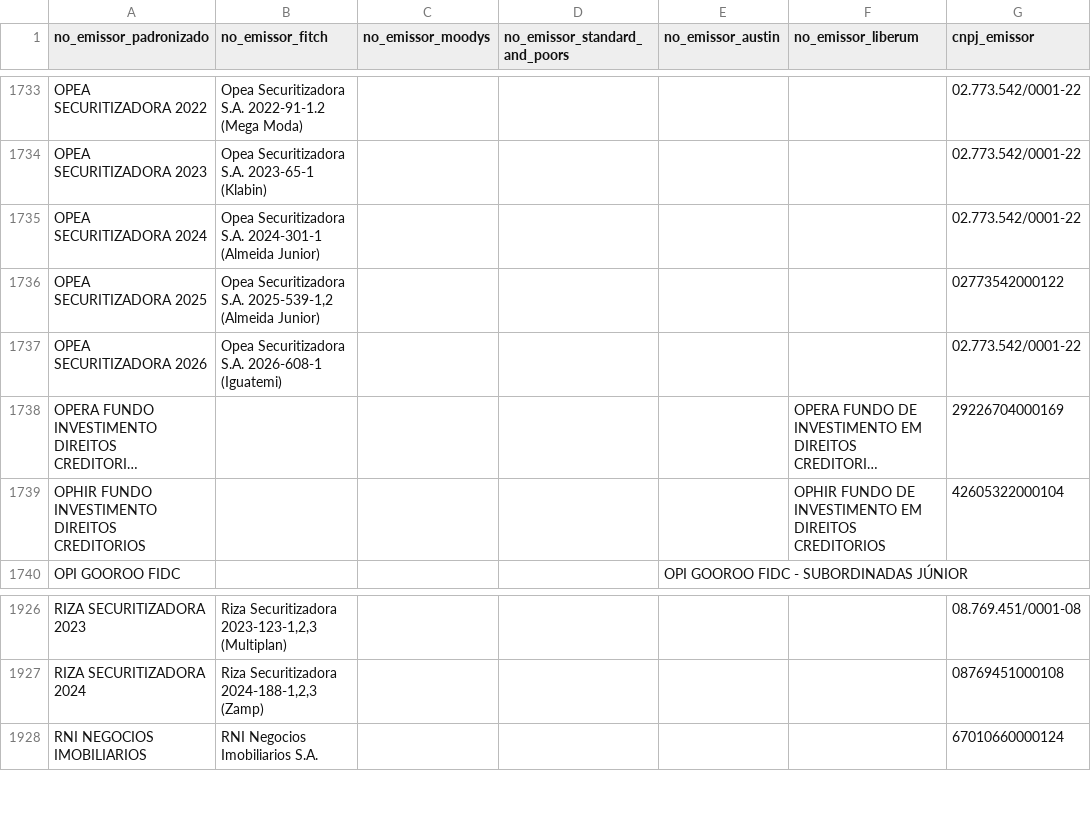
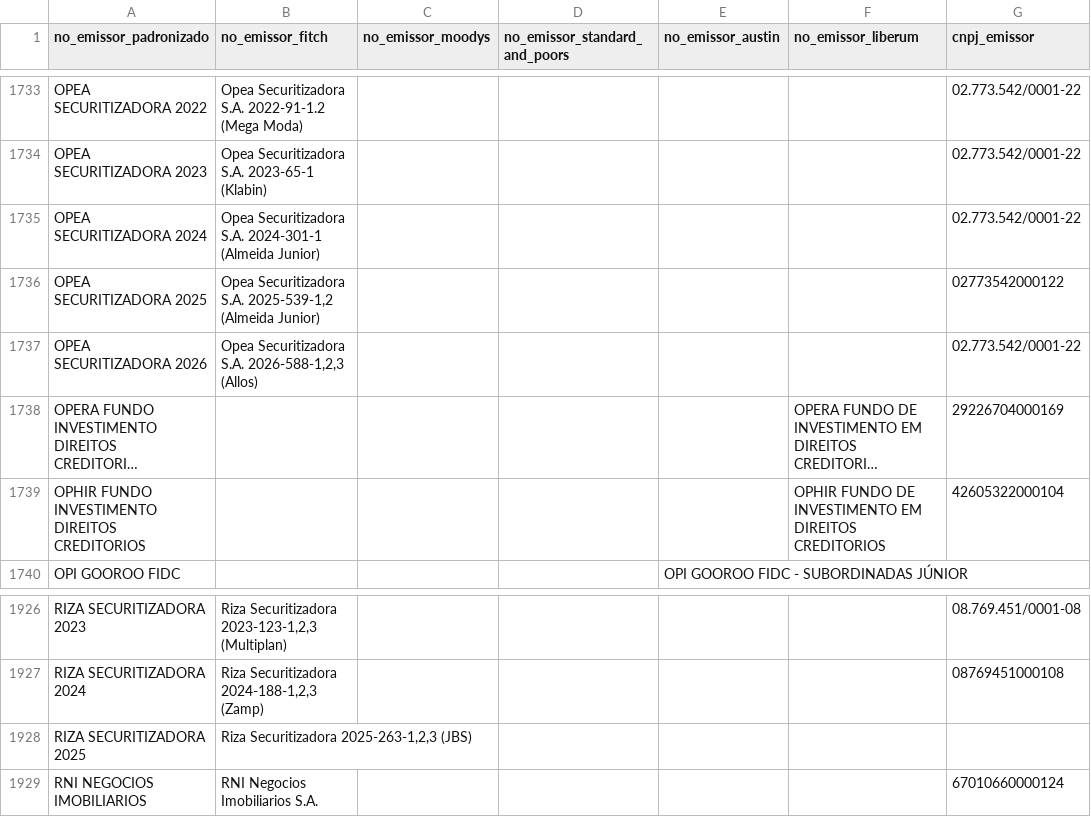
Before and after one commit to PulseDataLabs/PulseRatingsBrasil, a CSV file: data/emissores_consolidado.csv, drawn as a sheet; only a part is shown, gaps mark what is left out; long unchanged cells end in …; the diff names each change by its address in the sheet, - before the commit and + after, or states it on an @@ line.

```diff
--- a/data/emissores_consolidado.csv
+++ b/data/emissores_consolidado.csv
-B1737 (no_emissor_fitch): …Securitizadora S.A. 2026-608-1 (Iguatemi)
+B1737 (no_emissor_fitch): …Securitizadora S.A. 2026-588-1,2,3 (Allos)
+row 1928: RIZA SECURITIZADORA 2025 | Riza Securitizadora 2025-263-1,2,3 (JBS)
```
Also changed, not shown: data/austin_ratings.csv, data/fitch_emissores.csv, 14 other files.
